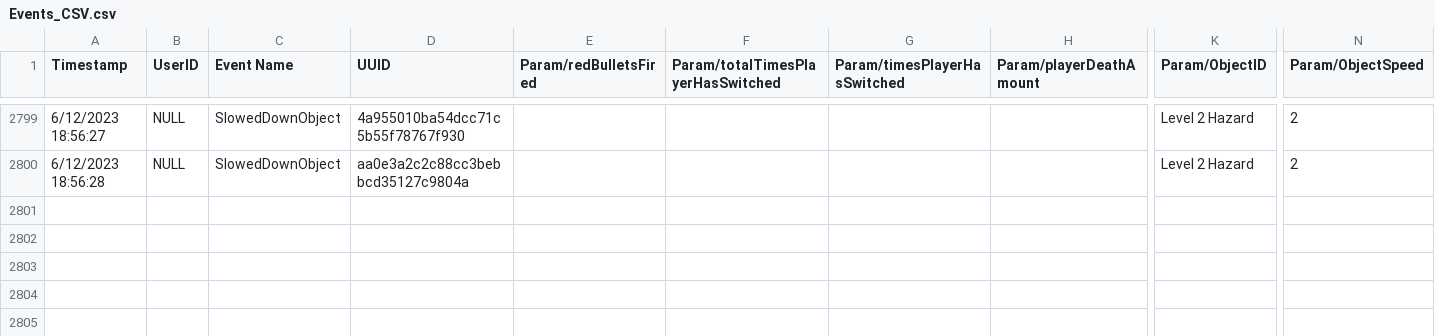
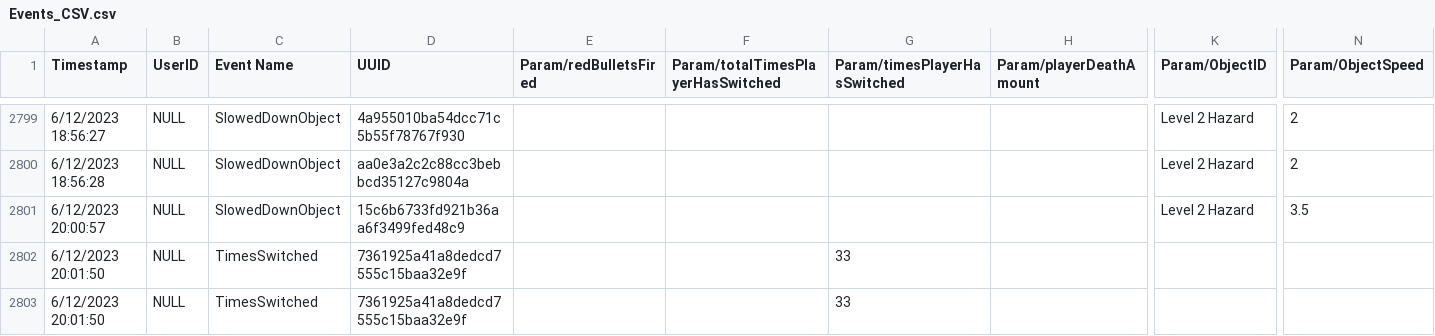
Before and after one commit to cmcf/Action-Prototype, a CSV file: Action Prototype/Assets/Analytics/Events/Events_CSV.csv, drawn as a sheet; only a part is shown, gaps mark what is left out; rows hold the shown columns only; the diff names each change by its address in the sheet, - before the commit and + after, or states it on an @@ line.

```diff
--- a/Action Prototype/Assets/Analytics/Events/Events_CSV.csv
+++ b/Action Prototype/Assets/Analytics/Events/Events_CSV.csv
+row 2801: 6/12/2023 20:00:57 | NULL | SlowedDownObject | 15c6b6733fd921b36aa6f3499fed48c9 |  |  |  |  | Level 2 Hazard | 3.5
+row 2802: 6/12/2023 20:01:50 | NULL | TimesSwitched | 7361925a41a8dedcd7555c15baa32e9f |  |  | 33
+row 2803: 6/12/2023 20:01:50 | NULL | TimesSwitched | 7361925a41a8dedcd7555c15baa32e9f |  |  | 33
```
Also changed, not shown: 10 other files.
